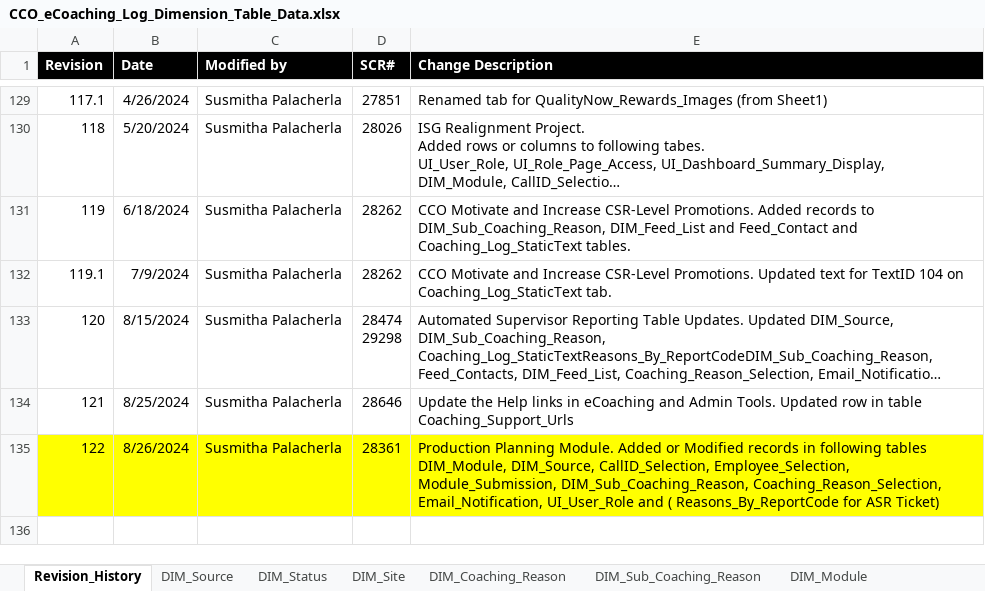
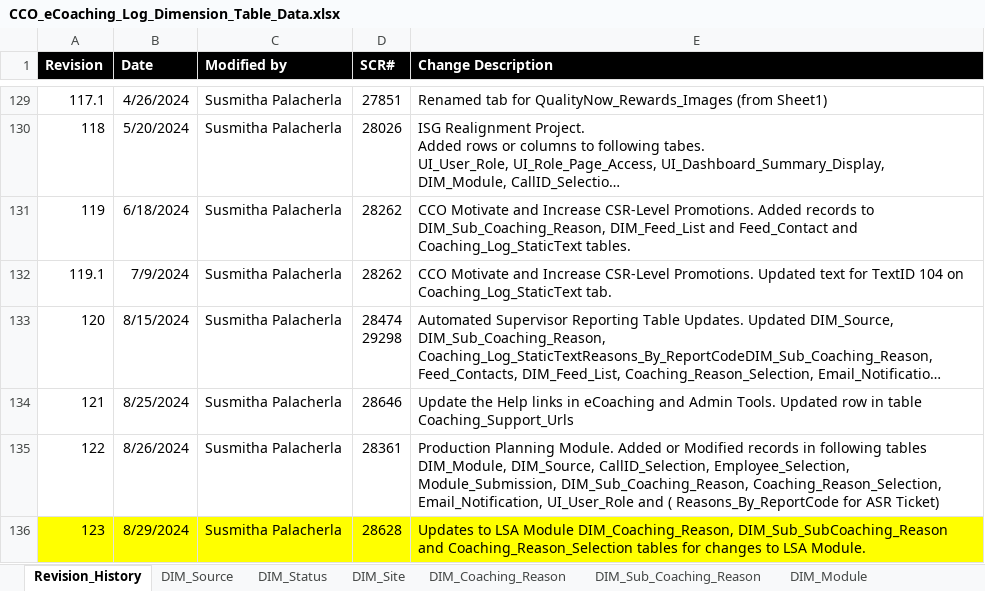
Before and after one commit to maximus-cco/eCoaching_V2_Bak, an Excel workbook: Design/DD/DB/CCO_eCoaching_Log_Dimension_Table_Data.xlsx, sheet Revision_History, drawn as a sheet; only a part is shown, gaps mark what is left out; long unchanged cells end in …; values as stored, in another font and other column widths than the file's, no borders; the diff names each change by its address in the sheet, - before the commit and + after, or states it on an @@ line.

Commit message:
TFS 28628 - LSA Module Coaching and Sub Coaching Reason Updates
git-tfs-id: [https://tfs.omnicloud.local/tfs/cco%20program/]$/eCoaching_V2;C54163

```diff
--- a/Design/DD/DB/CCO_eCoaching_Log_Dimension_Table_Data.xlsx (sheet Revision_History)
+++ b/Design/DD/DB/CCO_eCoaching_Log_Dimension_Table_Data.xlsx (sheet Revision_History)
-A135:E135 fill: #FFFF00
+A135:E135 fill: none
+row 136: 123 | 8/29/2024 | Susmitha Palacherla | 28628 | Updates to LSA Module DIM_Coaching_Reason, DIM_Sub_SubCoaching_Reason and Coaching_Reason_Selection tables for changes to LSA Module.
```
Also changed, not shown: sheet Coaching_Reason_Selection, sheet DIM_Sub_Coaching_Reason, sheet DIM_Coaching_Reason, hidden cells.
